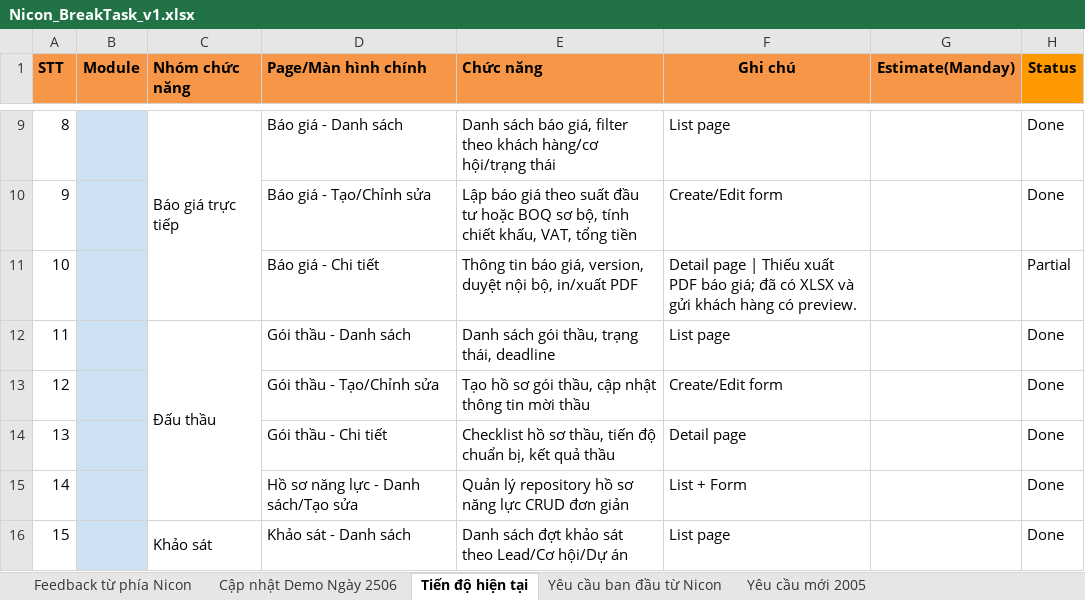
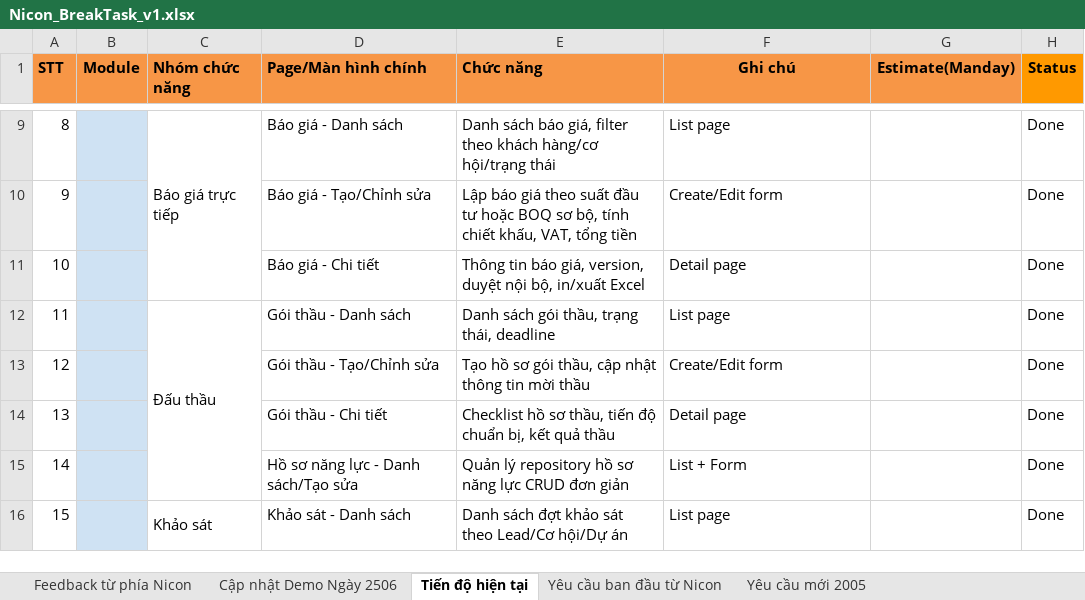
Before and after one commit to daonguyen1610/Nihome31042025, an Excel workbook: docs/Nicon_BreakTask_v1.xlsx, sheet Tiến độ hiện tại, drawn as a sheet; only a part is shown, gaps mark what is left out; values as stored, in another font and other column widths than the file's, no borders; charts and pictures not drawn; the diff names each change by its address in the sheet, - before the commit and + after, or states it on an @@ line.

Commit message:
Correct quote export task status
The quote workflow exports XLSX and supports customer email, so the PDF wording left a completed task marked partial. Align both workbook views with Excel export and mark the item done.

```diff
--- a/docs/Nicon_BreakTask_v1.xlsx (sheet Tiến độ hiện tại)
+++ b/docs/Nicon_BreakTask_v1.xlsx (sheet Tiến độ hiện tại)
-E11 (Chức năng): …bộ, in/xuất PDF
+E11 (Chức năng): …bộ, in/xuất Excel
-F11 (Ghi chú): Detail page | Thiếu xuất PDF báo giá; đã có XLSX và gửi khách hàng có preview.
+F11 (Ghi chú): Detail page
-H11 (Status): Partial
+H11 (Status): Done
```
